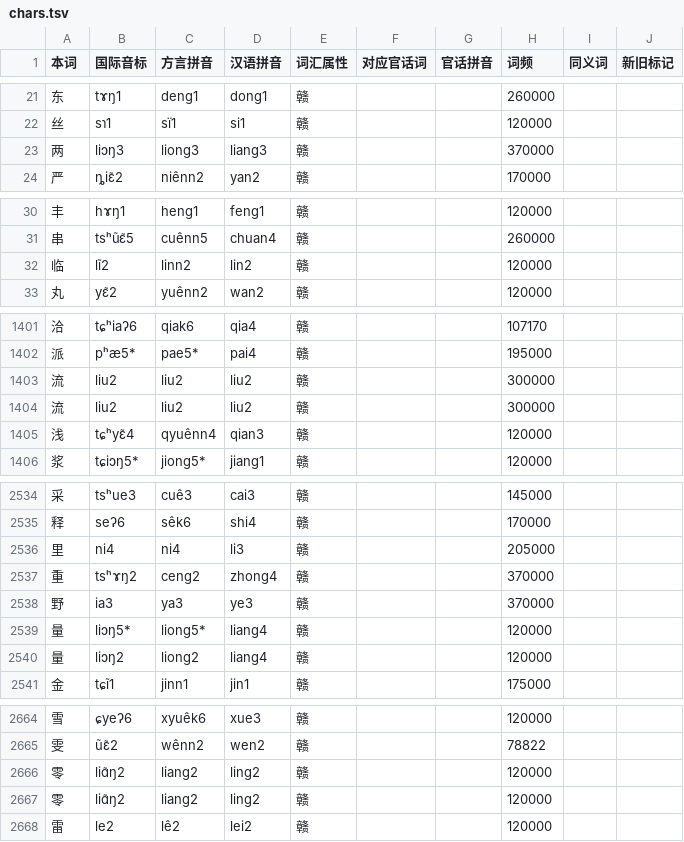
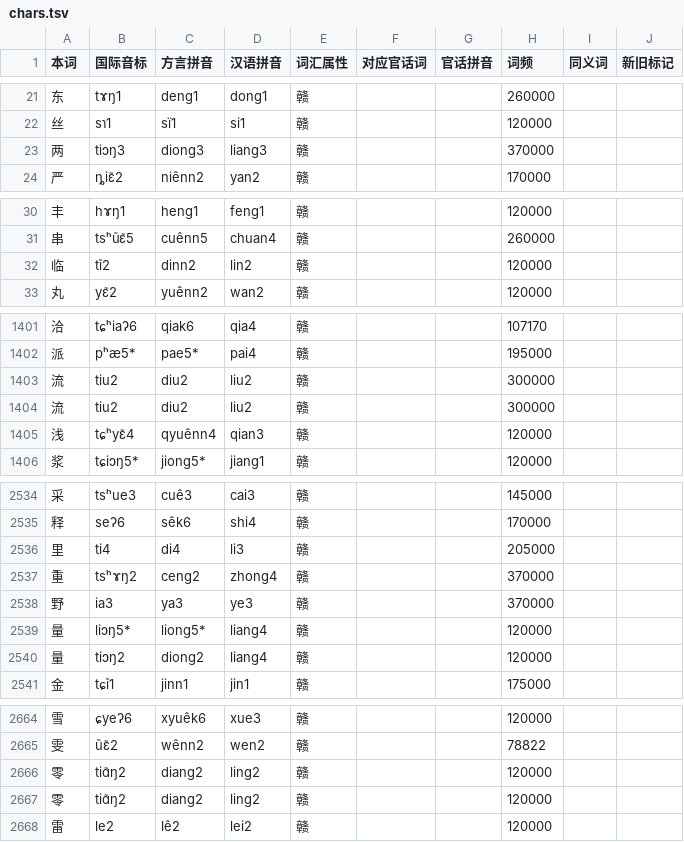
Before and after one commit to Doohaey/GonnyuGeneralIME, a TSV file: resources/regions/xyucuenn/dictionaries/chars.tsv, drawn as a sheet; only a part is shown, gaps mark what is left out; the diff covers the shown part only.

Commit message:
revert(xyucuenn): keep t initials outside n/l cleanup

```diff
--- a/resources/regions/xyucuenn/dictionaries/chars.tsv
+++ b/resources/regions/xyucuenn/dictionaries/chars.tsv
@@ -22,3 +22,3 @@
 丝	sɿ1	sï1	si1	赣			120000		
-两	liɔŋ3	liong3	liang3	赣			370000		
+两	tiɔŋ3	diong3	liang3	赣			370000		
 严	ȵiɛ̃2	niênn2	yan2	赣			170000		
@@ -31,3 +31,3 @@
 串	tsʰũɛ̃5	cuênn5	chuan4	赣			260000		
-临	lĩ2	linn2	lin2	赣			120000		
+临	tĩ2	dinn2	lin2	赣			120000		
 丸	yɛ̃2	yuênn2	wan2	赣			120000		
@@ -1402,4 +1402,4 @@
 派	pʰæ5*	pae5*	pai4	赣			195000		
-流	liu2	liu2	liu2	赣			300000		
-流	liu2	liu2	liu2	赣			300000		
+流	tiu2	diu2	liu2	赣			300000		
+流	tiu2	diu2	liu2	赣			300000		
 浅	tɕʰyɛ̃4	qyuênn4	qian3	赣			120000		
@@ -2535,3 +2535,3 @@
 释	seʔ6	sêk6	shi4	赣			170000		
-里	ni4	ni4	li3	赣			205000		
+里	ti4	di4	li3	赣			205000		
 重	tsʰɤŋ2	ceng2	zhong4	赣			370000		
@@ -2539,3 +2539,3 @@
 量	liɔŋ5*	liong5*	liang4	赣			120000		
-量	liɔŋ2	liong2	liang4	赣			120000		
+量	tiɔŋ2	diong2	liang4	赣			120000		
 金	tɕĩ1	jinn1	jin1	赣			175000		
@@ -2665,4 +2665,4 @@
 雯	ũɛ̃2	wênn2	wen2	赣			78822		
-零	liɑ̃ŋ2	liang2	ling2	赣			120000		
-零	liɑ̃ŋ2	liang2	ling2	赣			120000		
+零	tiɑ̃ŋ2	diang2	ling2	赣			120000		
+零	tiɑ̃ŋ2	diang2	ling2	赣			120000		
 雷	le2	lê2	lei2	赣			120000		
```
Also changed, not shown: 26 edited cells elsewhere in this file, 1 other file.
